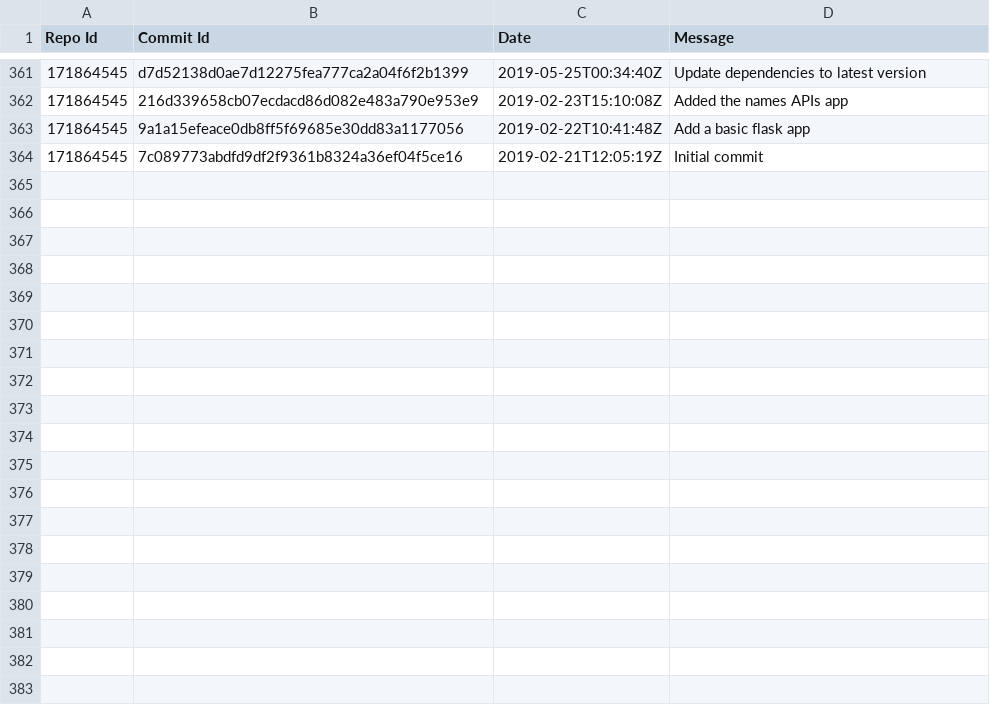
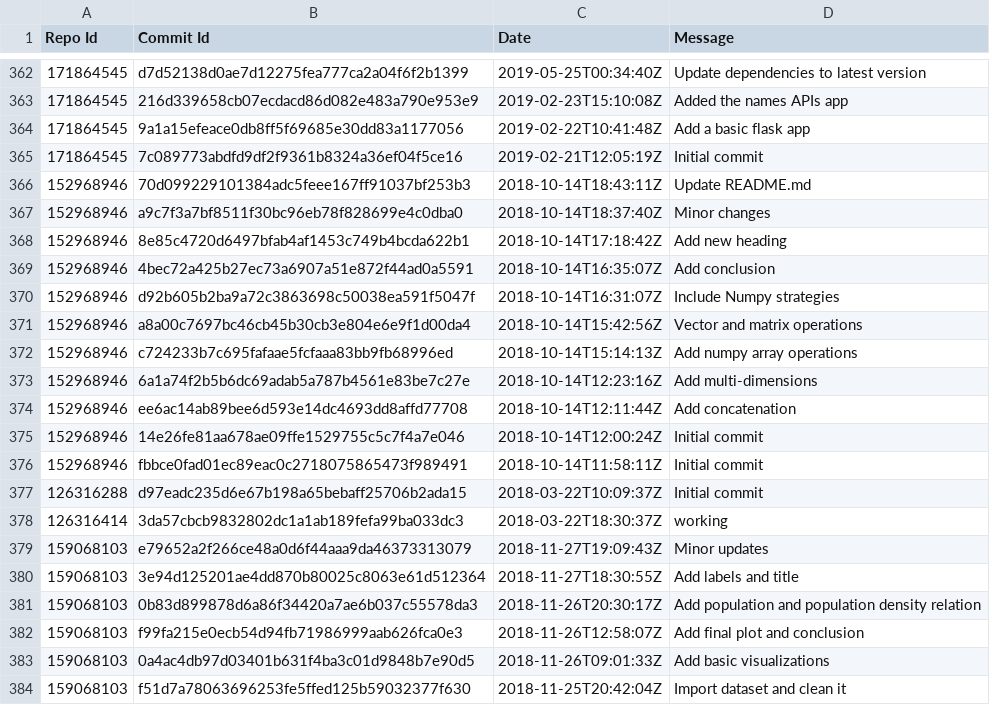
Before and after one commit to kb22/GitHub-User-Insights-using-API, a CSV file: commits_info.csv, drawn as a sheet; only a part is shown, gaps mark what is left out; the diff covers the shown part only; the diff names each change by its address in the sheet, - before the commit and + after, or states it on an @@ line.

Commit message:
Retrieve more than 30+ repos information

```diff
--- a/commits_info.csv
+++ b/commits_info.csv
+row 366: 152968946 | 70d099229101384adc5feee167ff91037bf253b3 | 2018-10-14T18:43:11Z | Update README.md
+row 367: 152968946 | a9c7f3a7bf8511f30bc96eb78f828699e4c0dba0 | 2018-10-14T18:37:40Z | Minor changes
+row 368: 152968946 | 8e85c4720d6497bfab4af1453c749b4bcda622b1 | 2018-10-14T17:18:42Z | Add new heading
+row 369: 152968946 | 4bec72a425b27ec73a6907a51e872f44ad0a5591 | 2018-10-14T16:35:07Z | Add conclusion
+row 370: 152968946 | d92b605b2ba9a72c3863698c50038ea591f5047f | 2018-10-14T16:31:07Z | Include Numpy strategies
+row 371: 152968946 | a8a00c7697bc46cb45b30cb3e804e6e9f1d00da4 | 2018-10-14T15:42:56Z | Vector and matrix operations
+row 372: 152968946 | c724233b7c695fafaae5fcfaaa83bb9fb68996ed | 2018-10-14T15:14:13Z | Add numpy array operations
+row 373: 152968946 | 6a1a74f2b5b6dc69adab5a787b4561e83be7c27e | 2018-10-14T12:23:16Z | Add multi-dimensions
+row 374: 152968946 | ee6ac14ab89bee6d593e14dc4693dd8affd77708 | 2018-10-14T12:11:44Z | Add concatenation
+row 375: 152968946 | 14e26fe81aa678ae09ffe1529755c5c7f4a7e046 | 2018-10-14T12:00:24Z | Initial commit
+row 376: 152968946 | fbbce0fad01ec89eac0c2718075865473f989491 | 2018-10-14T11:58:11Z | Initial commit
+row 377: 126316288 | d97eadc235d6e67b198a65bebaff25706b2ada15 | 2018-03-22T10:09:37Z | Initial commit
+row 378: 126316414 | 3da57cbcb9832802dc1a1ab189fefa99ba033dc3 | 2018-03-22T18:30:37Z | working
+row 379: 159068103 | e79652a2f266ce48a0d6f44aaa9da46373313079 | 2018-11-27T19:09:43Z | Minor updates
+row 380: 159068103 | 3e94d125201ae4dd870b80025c8063e61d512364 | 2018-11-27T18:30:55Z | Add labels and title
+row 381: 159068103 | 0b83d899878d6a86f34420a7ae6b037c55578da3 | 2018-11-26T20:30:17Z | Add population and population density relation
+row 382: 159068103 | f99fa215e0ecb54d94fb71986999aab626fca0e3 | 2018-11-26T12:58:07Z | Add final plot and conclusion
+row 383: 159068103 | 0a4ac4db97d03401b631f4ba3c01d9848b7e90d5 | 2018-11-26T09:01:33Z | Add basic visualizations
+row 384: 159068103 | f51d7a78063696253fe5ffed125b59032377f630 | 2018-11-25T20:42:04Z | Import dataset and clean it
```
Also changed, not shown: 14 added rows elsewhere in this file, repos_info.csv, 1 other file.
